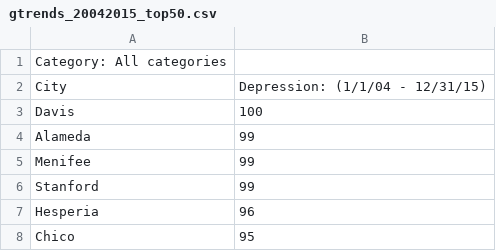
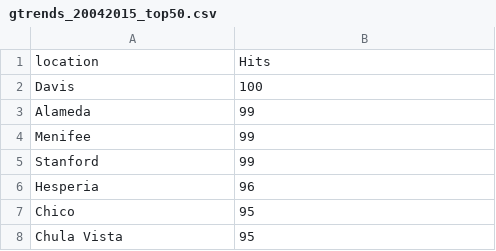
Before and after one commit to hungf8342/mental_health, a CSV file: gtrends_20042015_top50.csv, drawn as a sheet; only a part is shown; the shorter side is filled out with more unchanged rows; removed rows and columns are numbered as before the commit, all else as after; the diff names each change by its address in the sheet, - before the commit and + after, or states it on an @@ line.

Commit message:
updated code with new gtrends data

```diff
--- a/gtrends_20042015_top50.csv
+++ b/gtrends_20042015_top50.csv
-row 1: Category: All categories
-row 2: City | Depression: (1/1/04 - 12/31/15)
+row 1: location | Hits
```
Also changed, not shown: 1 other file.
